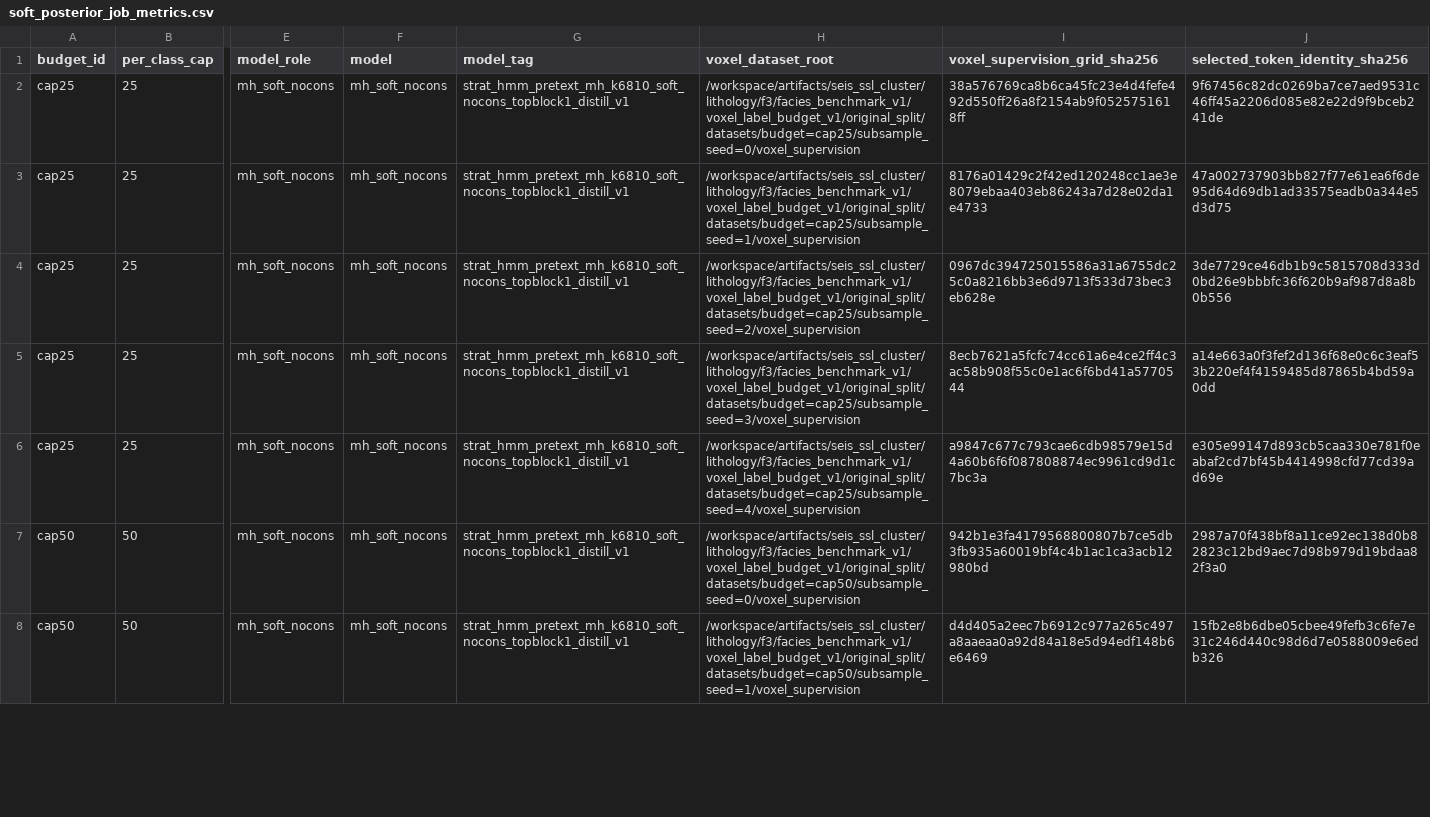
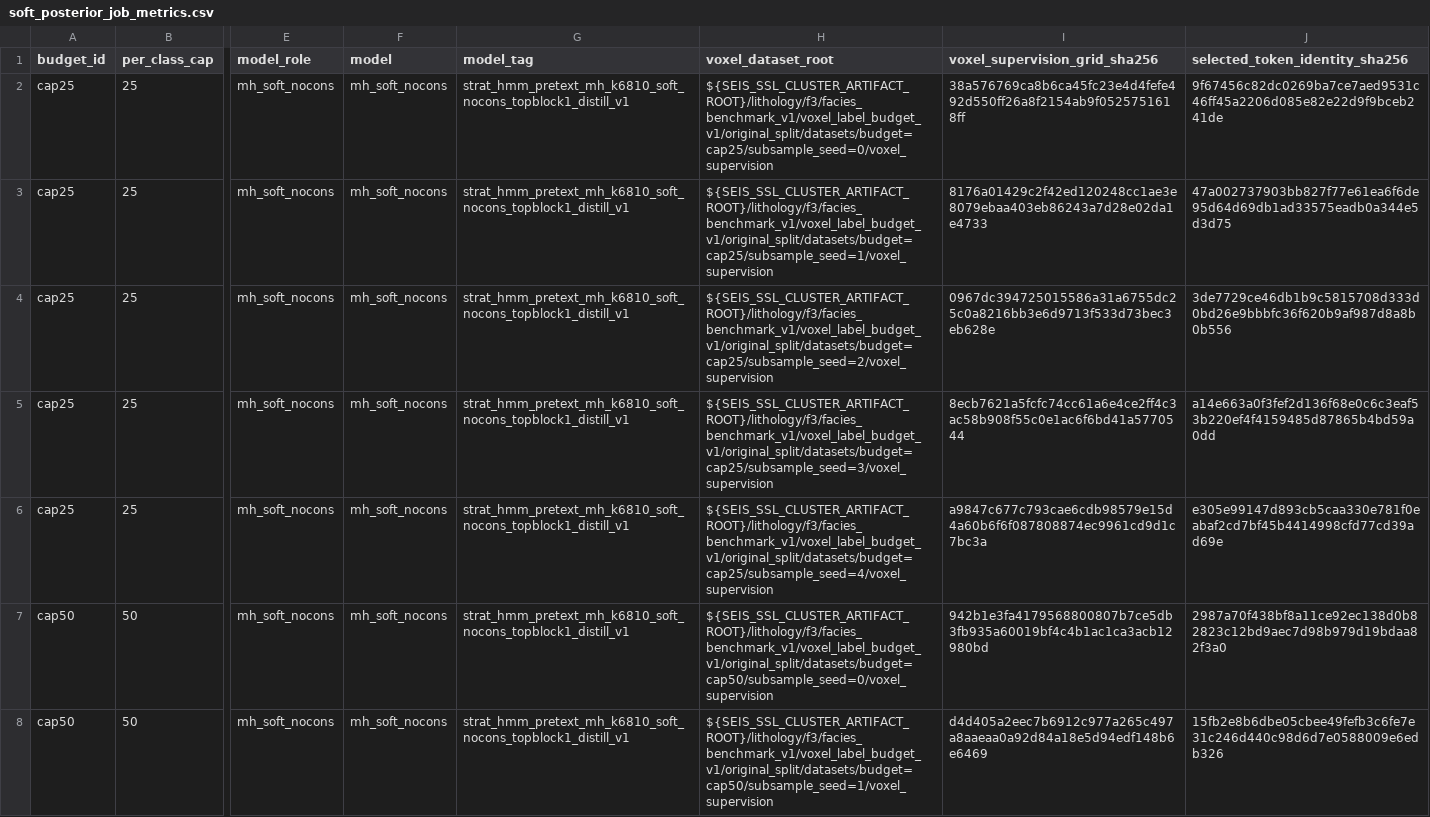
Before and after one commit to ozw4/seis-cluster-ssl, a CSV file: results/f3/facies_benchmark_v1/strat_hmm_multi_head_k6810_soft_posterior_v1/soft_posterior_job_metrics.csv, drawn as a sheet; only a part is shown, gaps mark what is left out; the diff covers the shown part only; the diff names each change by its address in the sheet, - before the commit and + after, or states it on an @@ line.

Commit message:
Enhance CSV writing and path handling in soft posterior results
- Updated _write_csv function to accept a custom line terminator for better compatibility with different systems.
- Modified summarize_f3_lithology_voxel_label_budget_soft_posterior to use the new line terminator feature.
- Improved _portable_path function to handle relative paths more effectively.
- Added comprehensive tests for portable paths and result validation in test_f3_lithology_voxel_label_budget_soft_posterior_results.
- Ensured that published results do not contain absolute paths, maintaining portability across environments.

```diff
--- a/results/f3/facies_benchmark_v1/strat_hmm_multi_head_k6810_soft_posterior_v1/soft_posterior_job_metrics.csv
+++ b/results/f3/facies_benchmark_v1/strat_hmm_multi_head_k6810_soft_posterior_v1/soft_posterior_job_metrics.csv
-H2 (voxel_dataset_root): /workspace/artifacts/seis_ssl_cluster/lithology/f3/facies_benchmark_v1/voxel_label_budget_v1/original_split/datasets/budget=cap25/subsample_seed=0/voxel_supervision
+H2 (voxel_dataset_root): ${SEIS_SSL_CLUSTER_ARTIFACT_ROOT}/lithology/f3/facies_benchmark_v1/voxel_label_budget_v1/original_split/datasets/budget=cap25/subsample_seed=0/voxel_supervision
-H3 (voxel_dataset_root): /workspace/artifacts/seis_ssl_cluster/lithology/f3/facies_benchmark_v1/voxel_label_budget_v1/original_split/datasets/budget=cap25/subsample_seed=1/voxel_supervision
+H3 (voxel_dataset_root): ${SEIS_SSL_CLUSTER_ARTIFACT_ROOT}/lithology/f3/facies_benchmark_v1/voxel_label_budget_v1/original_split/datasets/budget=cap25/subsample_seed=1/voxel_supervision
-H4 (voxel_dataset_root): /workspace/artifacts/seis_ssl_cluster/lithology/f3/facies_benchmark_v1/voxel_label_budget_v1/original_split/datasets/budget=cap25/subsample_seed=2/voxel_supervision
+H4 (voxel_dataset_root): ${SEIS_SSL_CLUSTER_ARTIFACT_ROOT}/lithology/f3/facies_benchmark_v1/voxel_label_budget_v1/original_split/datasets/budget=cap25/subsample_seed=2/voxel_supervision
-H5 (voxel_dataset_root): /workspace/artifacts/seis_ssl_cluster/lithology/f3/facies_benchmark_v1/voxel_label_budget_v1/original_split/datasets/budget=cap25/subsample_seed=3/voxel_supervision
+H5 (voxel_dataset_root): ${SEIS_SSL_CLUSTER_ARTIFACT_ROOT}/lithology/f3/facies_benchmark_v1/voxel_label_budget_v1/original_split/datasets/budget=cap25/subsample_seed=3/voxel_supervision
-H6 (voxel_dataset_root): /workspace/artifacts/seis_ssl_cluster/lithology/f3/facies_benchmark_v1/voxel_label_budget_v1/original_split/datasets/budget=cap25/subsample_seed=4/voxel_supervision
+H6 (voxel_dataset_root): ${SEIS_SSL_CLUSTER_ARTIFACT_ROOT}/lithology/f3/facies_benchmark_v1/voxel_label_budget_v1/original_split/datasets/budget=cap25/subsample_seed=4/voxel_supervision
-H7 (voxel_dataset_root): /workspace/artifacts/seis_ssl_cluster/lithology/f3/facies_benchmark_v1/voxel_label_budget_v1/original_split/datasets/budget=cap50/subsample_seed=0/voxel_supervision
+H7 (voxel_dataset_root): ${SEIS_SSL_CLUSTER_ARTIFACT_ROOT}/lithology/f3/facies_benchmark_v1/voxel_label_budget_v1/original_split/datasets/budget=cap50/subsample_seed=0/voxel_supervision
-H8 (voxel_dataset_root): /workspace/artifacts/seis_ssl_cluster/lithology/f3/facies_benchmark_v1/voxel_label_budget_v1/original_split/datasets/budget=cap50/subsample_seed=1/voxel_supervision
+H8 (voxel_dataset_root): ${SEIS_SSL_CLUSTER_ARTIFACT_ROOT}/lithology/f3/facies_benchmark_v1/voxel_label_budget_v1/original_split/datasets/budget=cap50/subsample_seed=1/voxel_supervision
```
Also changed, not shown: 53 edited cells elsewhere in this file, 4 other files.
